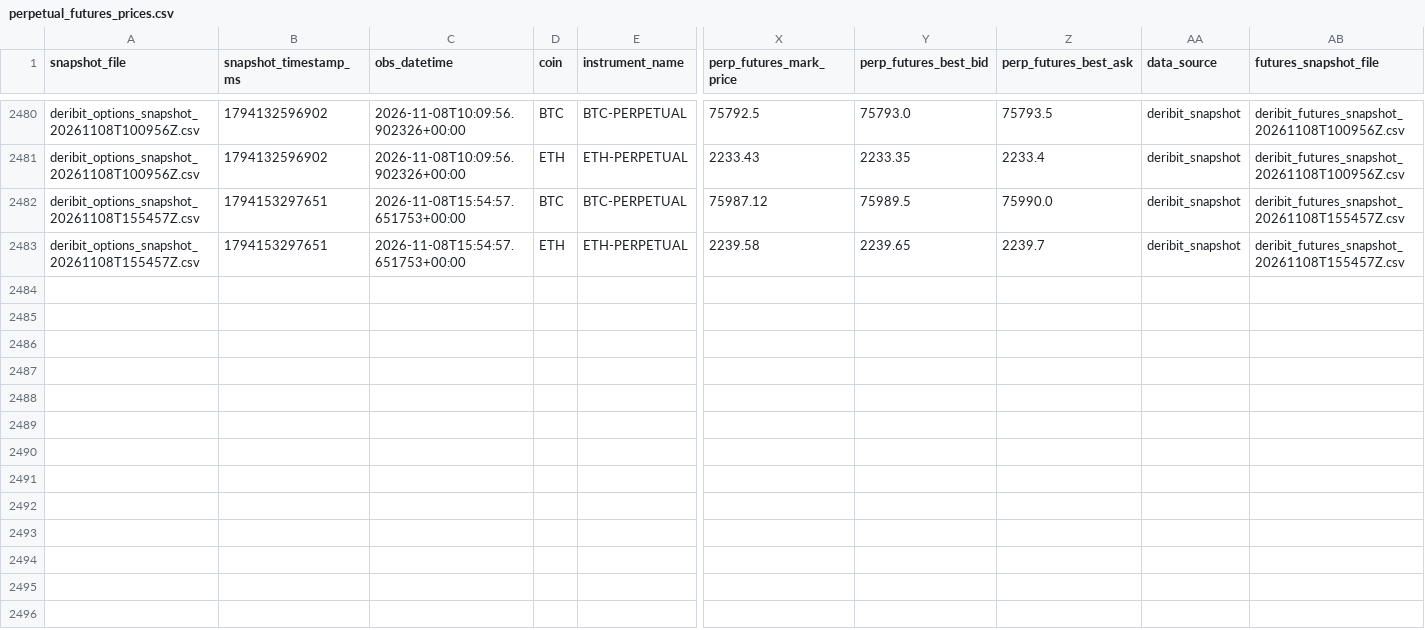
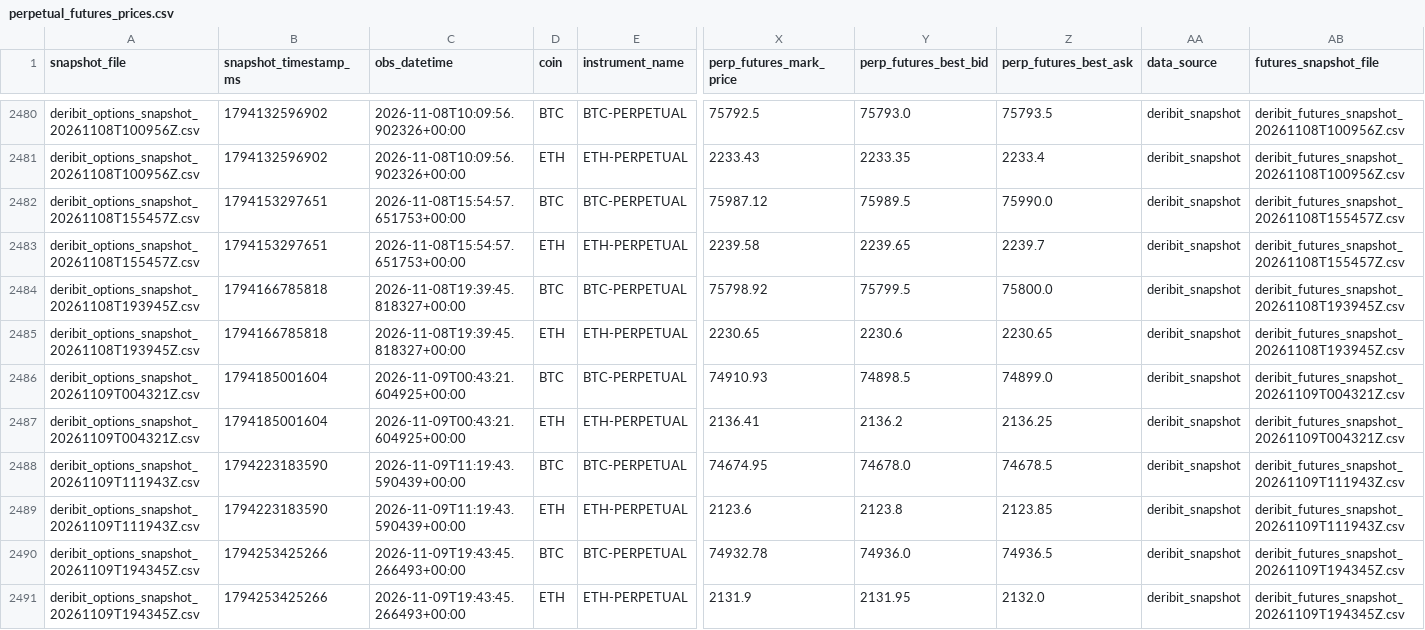
Before and after one commit to znmahbub/SVCJ-Deribit-Inverse-Options-Pricer, a CSV file: data/perpetual_futures_prices.csv, drawn as a sheet; only a part is shown, gaps mark what is left out; rows hold the shown columns only; the diff names each change by its address in the sheet, - before the commit and + after, or states it on an @@ line.

```diff
--- a/data/perpetual_futures_prices.csv
+++ b/data/perpetual_futures_prices.csv
+row 2484: deribit_options_snapshot_20261108T193945Z.csv | 1794166785818 | 2026-11-08T19:39:45.818327+00:00 | BTC | BTC-PERPETUAL | 75798.92 | 75799.5 | 75800.0 | deribit_snapshot | deribit_futures_snapshot_20261108T193945Z.csv
+row 2485: deribit_options_snapshot_20261108T193945Z.csv | 1794166785818 | 2026-11-08T19:39:45.818327+00:00 | ETH | ETH-PERPETUAL | 2230.65 | 2230.6 | 2230.65 | deribit_snapshot | deribit_futures_snapshot_20261108T193945Z.csv
+row 2486: deribit_options_snapshot_20261109T004321Z.csv | 1794185001604 | 2026-11-09T00:43:21.604925+00:00 | BTC | BTC-PERPETUAL | 74910.93 | 74898.5 | 74899.0 | deribit_snapshot | deribit_futures_snapshot_20261109T004321Z.csv
+row 2487: deribit_options_snapshot_20261109T004321Z.csv | 1794185001604 | 2026-11-09T00:43:21.604925+00:00 | ETH | ETH-PERPETUAL | 2136.41 | 2136.2 | 2136.25 | deribit_snapshot | deribit_futures_snapshot_20261109T004321Z.csv
+row 2488: deribit_options_snapshot_20261109T111943Z.csv | 1794223183590 | 2026-11-09T11:19:43.590439+00:00 | BTC | BTC-PERPETUAL | 74674.95 | 74678.0 | 74678.5 | deribit_snapshot | deribit_futures_snapshot_20261109T111943Z.csv
+row 2489: deribit_options_snapshot_20261109T111943Z.csv | 1794223183590 | 2026-11-09T11:19:43.590439+00:00 | ETH | ETH-PERPETUAL | 2123.6 | 2123.8 | 2123.85 | deribit_snapshot | deribit_futures_snapshot_20261109T111943Z.csv
+row 2490: deribit_options_snapshot_20261109T194345Z.csv | 1794253425266 | 2026-11-09T19:43:45.266493+00:00 | BTC | BTC-PERPETUAL | 74932.78 | 74936.0 | 74936.5 | deribit_snapshot | deribit_futures_snapshot_20261109T194345Z.csv
+row 2491: deribit_options_snapshot_20261109T194345Z.csv | 1794253425266 | 2026-11-09T19:43:45.266493+00:00 | ETH | ETH-PERPETUAL | 2131.9 | 2131.95 | 2132.0 | deribit_snapshot | deribit_futures_snapshot_20261109T194345Z.csv
```
Also changed, not shown: data/snapshot_currency_combos.csv, 1 other file.
